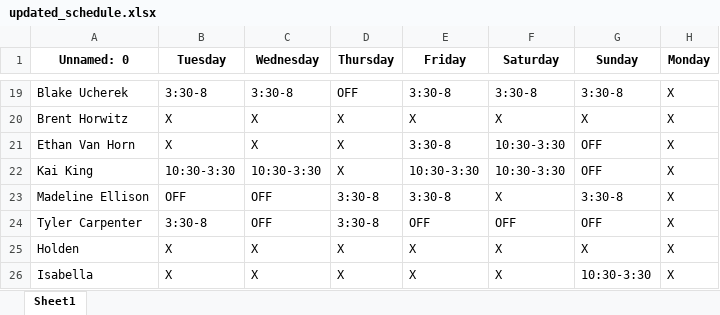
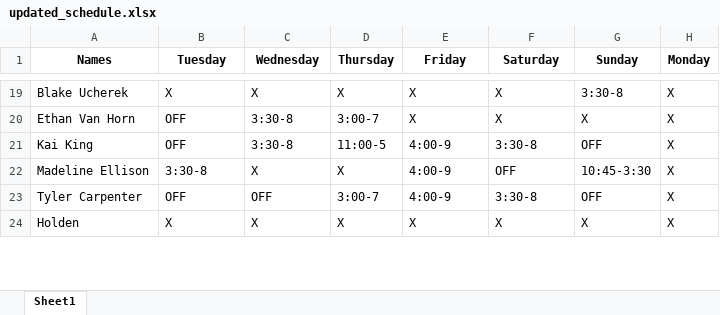
Before and after one commit to BlakeButz/GleneaglesSchedule, an Excel workbook: updated_schedule.xlsx, sheet Sheet1, drawn as a sheet; only a part is shown, gaps mark what is left out; values as stored, in another font and other column widths than the file's, no borders; removed rows and columns are numbered as before the commit, all else as after; the diff covers the shown part only; the diff names each change by its address in the sheet, - before the commit and + after, or states it on an @@ line.

```diff
--- a/updated_schedule.xlsx (sheet Sheet1)
+++ b/updated_schedule.xlsx (sheet Sheet1)
-A1: Unnamed: 0
+A1: Names
-B19 (Tuesday): 3:30-8
+B19 (Tuesday): X
-C19 (Wednesday): 3:30-8
+C19 (Wednesday): X
-D19 (Thursday): OFF
+D19 (Thursday): X
-E19 (Friday): 3:30-8
+E19 (Friday): X
-F19 (Saturday): 3:30-8
+F19 (Saturday): X
-row 20: Brent Horwitz | X | X | X | X | X | X | X
-B20 (Tuesday): X
+B20 (Tuesday): OFF
-C20 (Wednesday): X
+C20 (Wednesday): 3:30-8
-D20 (Thursday): X
+D20 (Thursday): 3:00-7
-E20 (Friday): 3:30-8
+E20 (Friday): X
-F20 (Saturday): 10:30-3:30
+F20 (Saturday): X
-G20 (Sunday): OFF
+G20 (Sunday): X
-B21 (Tuesday): 10:30-3:30
+B21 (Tuesday): OFF
-C21 (Wednesday): 10:30-3:30
+C21 (Wednesday): 3:30-8
-D21 (Thursday): X
+D21 (Thursday): 11:00-5
-E21 (Friday): 10:30-3:30
+E21 (Friday): 4:00-9
-F21 (Saturday): 10:30-3:30
+F21 (Saturday): 3:30-8
-B22 (Tuesday): OFF
+B22 (Tuesday): 3:30-8
-C22 (Wednesday): OFF
+C22 (Wednesday): X
-D22 (Thursday): 3:30-8
+D22 (Thursday): X
-E22 (Friday): 3:30-8
+E22 (Friday): 4:00-9
-F22 (Saturday): X
+F22 (Saturday): OFF
-G22 (Sunday): 3:30-8
+G22 (Sunday): 10:45-3:30
-B23 (Tuesday): 3:30-8
+B23 (Tuesday): OFF
-D23 (Thursday): 3:30-8
+D23 (Thursday): 3:00-7
-E23 (Friday): OFF
+E23 (Friday): 4:00-9
-F23 (Saturday): OFF
+F23 (Saturday): 3:30-8
-row 26: Isabella | X | X | X | X | X | 10:30-3:30 | X
```
Also changed, not shown: 4 added rows, 1 removed row and 74 edited cells elsewhere in this sheet, 2 other files.
